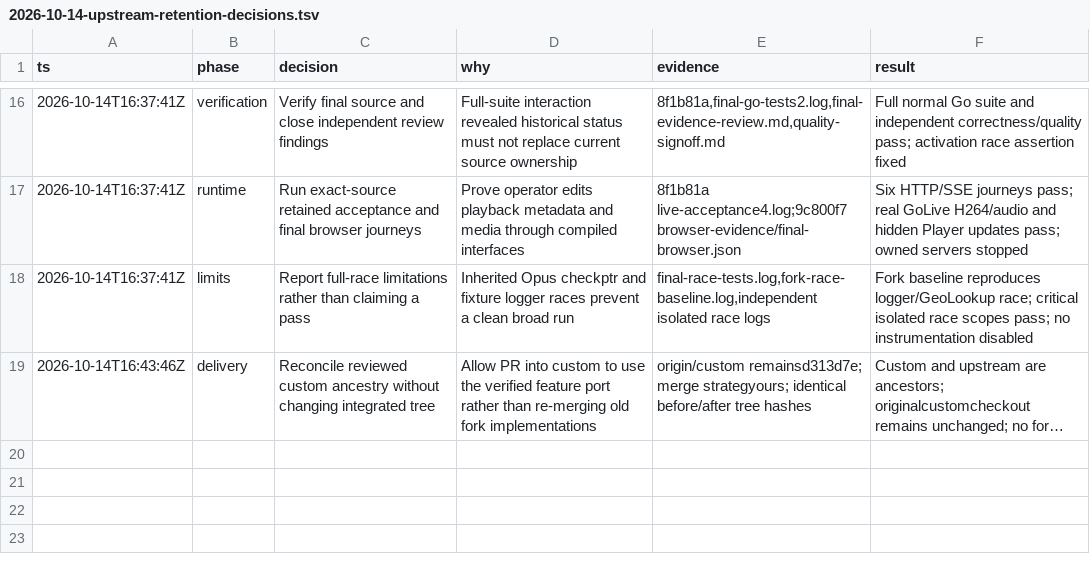
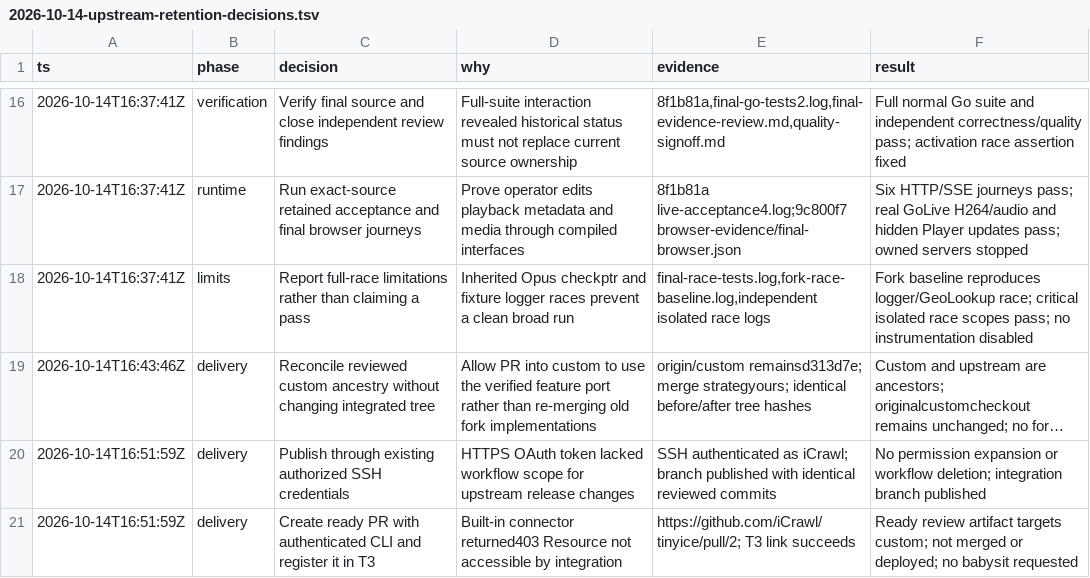
Before and after one commit to iCrawl/tinyice, a TSV file: docs/plans/2026-10-14-upstream-retention-decisions.tsv, drawn as a sheet; only a part is shown, gaps mark what is left out; long unchanged cells end in …; the diff names each change by its address in the sheet, - before the commit and + after, or states it on an @@ line.

Commit message:
docs(integration): record verified publication

```diff
--- a/docs/plans/2026-10-14-upstream-retention-decisions.tsv
+++ b/docs/plans/2026-10-14-upstream-retention-decisions.tsv
+row 20: 2026-10-14T16:51:59Z | delivery | Publish through existing authorized SSH credentials | HTTPS OAuth token lacked workflow scope for upstream release changes | SSH authenticated as iCrawl; branch published with identical reviewed commits | No permission expansion or workflow deletion; integration branch published
+row 21: 2026-10-14T16:51:59Z | delivery | Create ready PR with authenticated CLI and register it in T3 | Built-in connector returned403 Resource not accessible by integration | https://github.com/iCrawl/tinyice/pull/2; T3 link succeeds | Ready review artifact targets custom; not merged or deployed; no babysit requested
```
